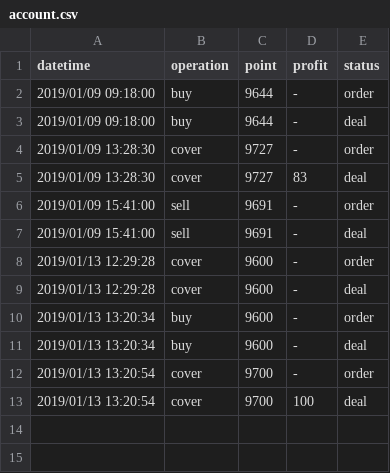
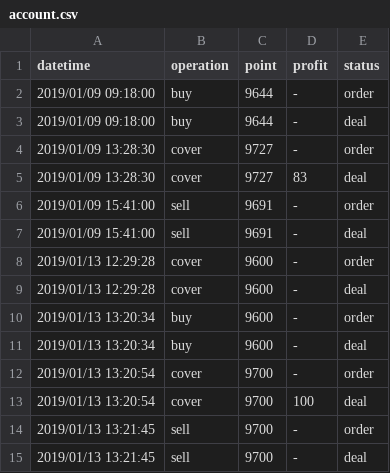
Before and after one commit to KuiMing/future-simulate-record, a CSV file: account.csv, drawn as a sheet; the diff names each change by its address in the sheet, - before the commit and + after, or states it on an @@ line.

```diff
--- a/account.csv
+++ b/account.csv
+row 14: 2019/01/13 13:21:45 | sell | 9700 | - | order
+row 15: 2019/01/13 13:21:45 | sell | 9700 | - | deal
```
Also changed, not shown: 1 other file.
